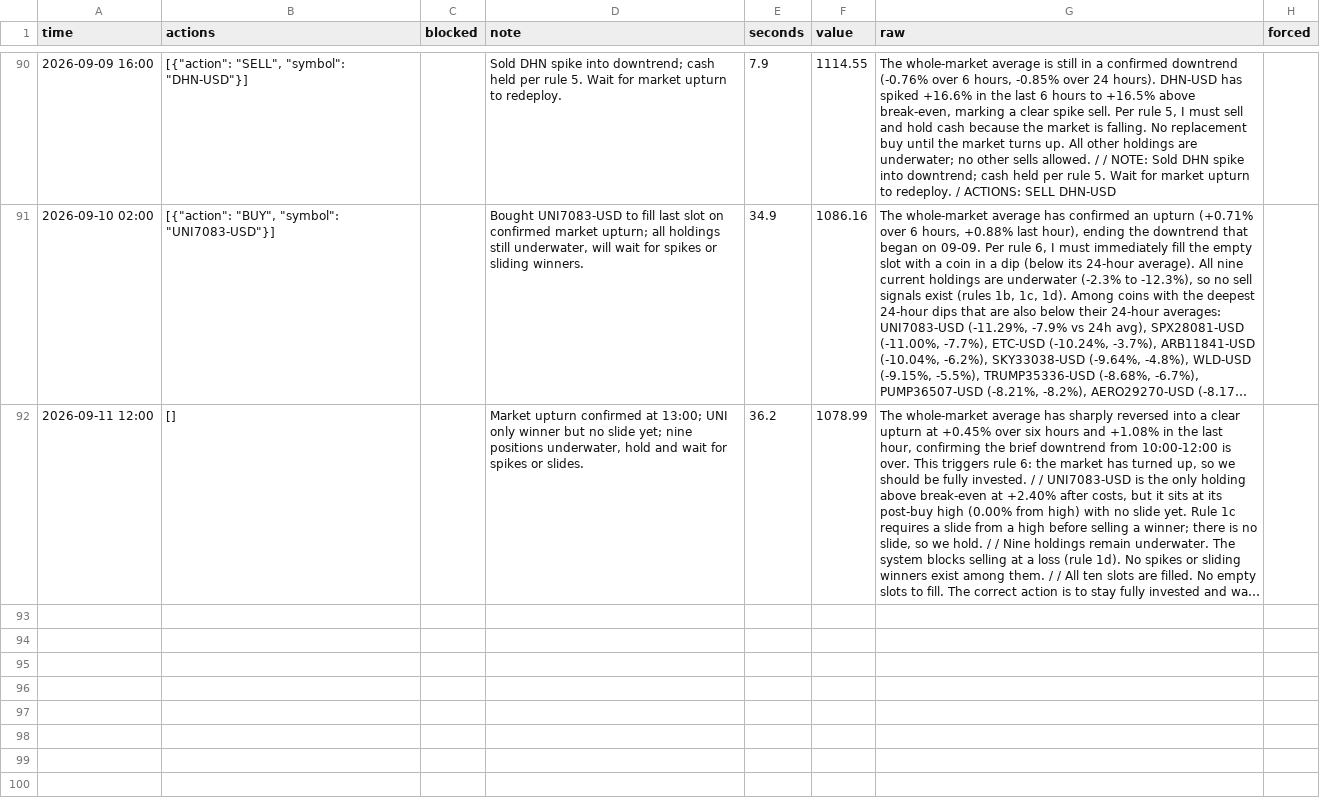
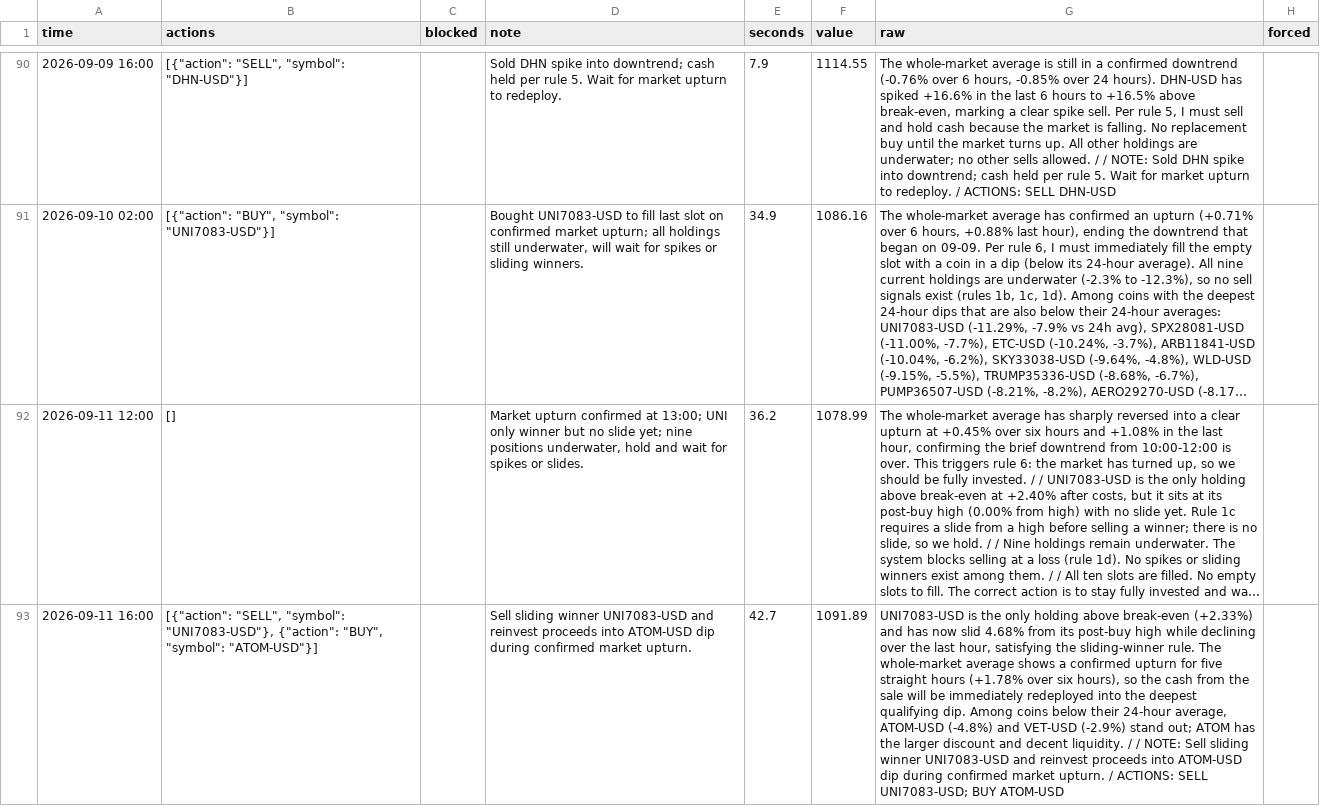
Before and after one commit to osofat100-cmyk/Machine-, a CSV file: mixed/decider_team1.csv, drawn as a sheet; only a part is shown, gaps mark what is left out; long unchanged cells end in …; the diff names each change by its address in the sheet, - before the commit and + after, or states it on an @@ line.

```diff
--- a/mixed/decider_team1.csv
+++ b/mixed/decider_team1.csv
+row 93: 2026-09-11 16:00 | [{"action": "SELL", "symbol": "UNI7083-USD"}, {"action": "BUY", "symbol": "ATOM-USD"}] |  | Sell sliding winner UNI7083-USD and reinvest proceeds into ATOM-USD dip during confirmed market upturn. | 42.7 | 1091.89 | UNI7083-USD is the only holding above break-even (+2.33%) and has now slid 4.68% from its post-buy high while declining over the last hour, satisfying the sliding-winner rule. The whole-market average shows a confirmed upturn for five straight hours (+1.78% over six hours), so the cash from the sale will be immediately redeployed into the deepest qualifying dip. Among coins below their 24-hour average, ATOM-USD (-4.8%) and VET-USD (-2.9%) stand out; ATOM has the larger discount and decent liquidity. / / NOTE: Sell sliding winner UNI7083-USD and reinvest proceeds into ATOM-USD dip during confirmed market upturn. / ACTIONS: SELL UNI7083-USD; BUY ATOM-USD
```
Also changed, not shown: 2 other files.
